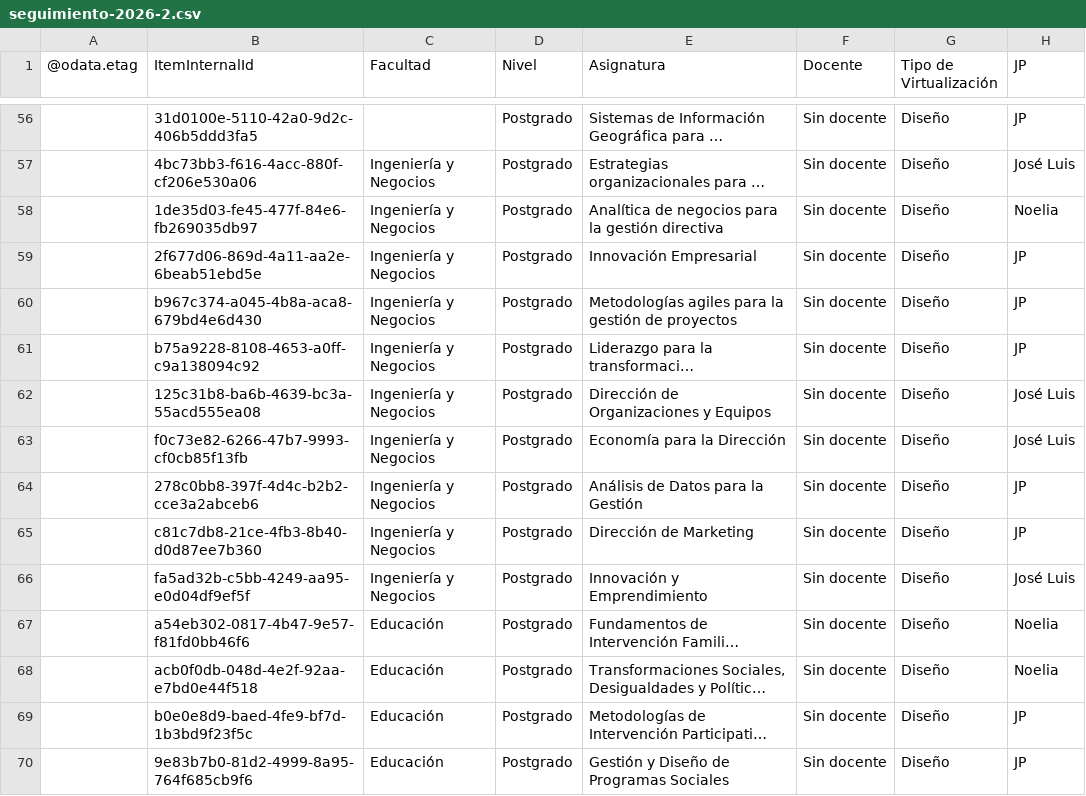
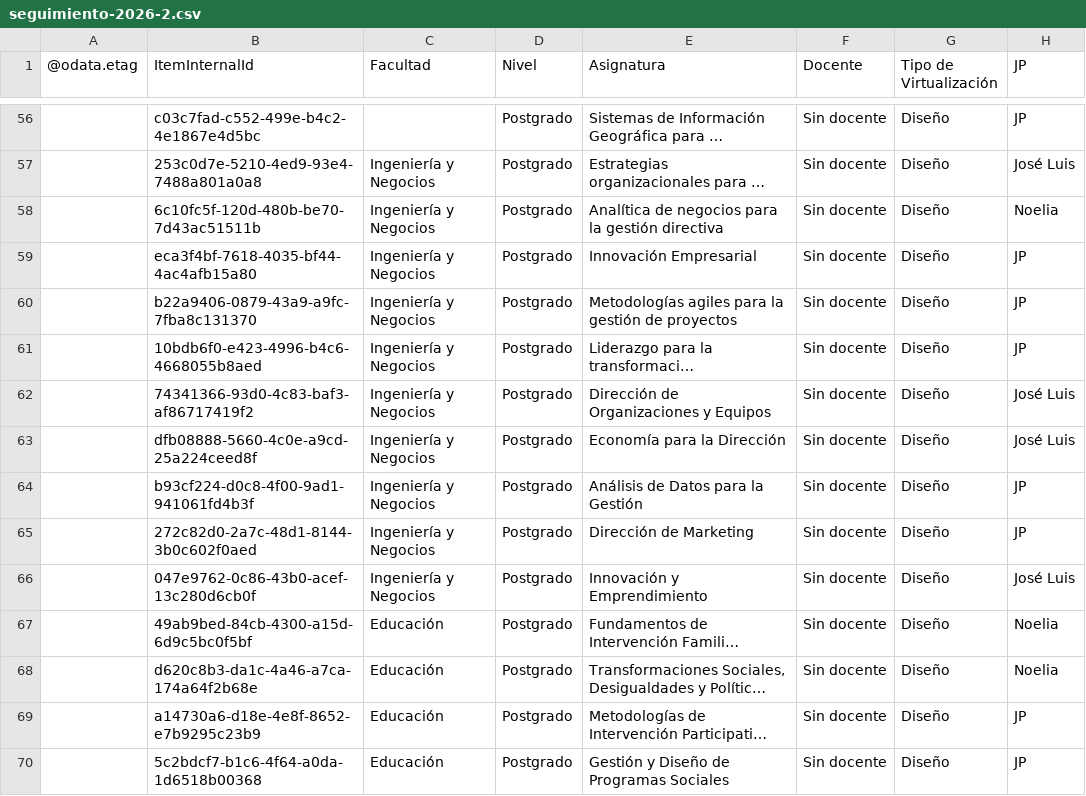
Before and after one commit to joseluissalazar81-spec/Seguimiento-proyecto-2026-2, a CSV file: data/seguimiento-2026-2.csv, drawn as a sheet; only a part is shown, gaps mark what is left out; long unchanged cells end in …; the diff covers the shown part only; the diff names each change by its address in the sheet, - before the commit and + after, or states it on an @@ line.

```diff
--- a/data/seguimiento-2026-2.csv
+++ b/data/seguimiento-2026-2.csv
-B56 (ItemInternalId): 31d0100e-5110-42a0-9d2c-406b5ddd3fa5
+B56 (ItemInternalId): c03c7fad-c552-499e-b4c2-4e1867e4d5bc
-B57 (ItemInternalId): 4bc73bb3-f616-4acc-880f-cf206e530a06
+B57 (ItemInternalId): 253c0d7e-5210-4ed9-93e4-7488a801a0a8
-B58 (ItemInternalId): 1de35d03-fe45-477f-84e6-fb269035db97
+B58 (ItemInternalId): 6c10fc5f-120d-480b-be70-7d43ac51511b
-B59 (ItemInternalId): 2f677d06-869d-4a11-aa2e-6beab51ebd5e
+B59 (ItemInternalId): eca3f4bf-7618-4035-bf44-4ac4afb15a80
-B60 (ItemInternalId): b967c374-a045-4b8a-aca8-679bd4e6d430
+B60 (ItemInternalId): b22a9406-0879-43a9-a9fc-7fba8c131370
-B61 (ItemInternalId): b75a9228-8108-4653-a0ff-c9a138094c92
+B61 (ItemInternalId): 10bdb6f0-e423-4996-b4c6-4668055b8aed
-B62 (ItemInternalId): 125c31b8-ba6b-4639-bc3a-55acd555ea08
+B62 (ItemInternalId): 74341366-93d0-4c83-baf3-af86717419f2
-B63 (ItemInternalId): f0c73e82-6266-47b7-9993-cf0cb85f13fb
+B63 (ItemInternalId): dfb08888-5660-4c0e-a9cd-25a224ceed8f
-B64 (ItemInternalId): 278c0bb8-397f-4d4c-b2b2-cce3a2abceb6
+B64 (ItemInternalId): b93cf224-d0c8-4f00-9ad1-941061fd4b3f
-B65 (ItemInternalId): c81c7db8-21ce-4fb3-8b40-d0d87ee7b360
+B65 (ItemInternalId): 272c82d0-2a7c-48d1-8144-3b0c602f0aed
-B66 (ItemInternalId): fa5ad32b-c5bb-4249-aa95-e0d04df9ef5f
+B66 (ItemInternalId): 047e9762-0c86-43b0-acef-13c280d6cb0f
-B67 (ItemInternalId): a54eb302-0817-4b47-9e57-f81fd0bb46f6
+B67 (ItemInternalId): 49ab9bed-84cb-4300-a15d-6d9c5bc0f5bf
-B68 (ItemInternalId): acb0f0db-048d-4e2f-92aa-e7bd0e44f518
+B68 (ItemInternalId): d620c8b3-da1c-4a46-a7ca-174a64f2b68e
-B69 (ItemInternalId): b0e0e8d9-baed-4fe9-bf7d-1b3bd9f23f5c
+B69 (ItemInternalId): a14730a6-d18e-4e8f-8652-e7b9295c23b9
-B70 (ItemInternalId): 9e83b7b0-81d2-4999-8a95-764f685cb9f6
+B70 (ItemInternalId): 5c2bdcf7-b1c6-4f64-a0da-1d6518b00368
```
Also changed, not shown: 54 edited cells elsewhere in this file.
